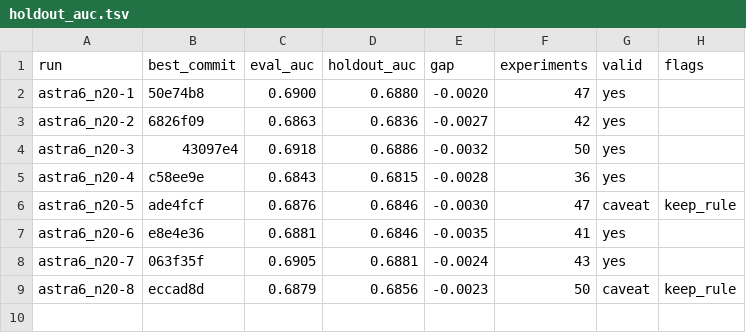
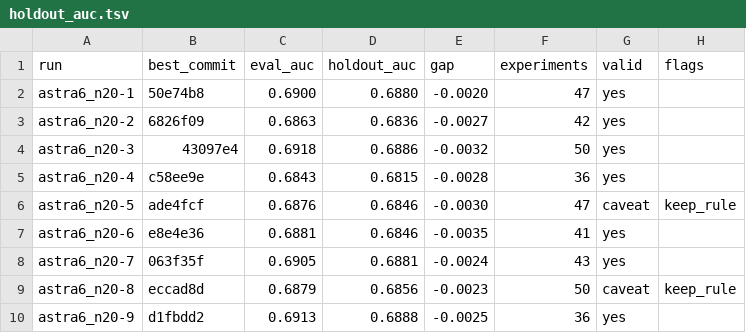
Before and after one commit to szilard/xgboost-autoresearch-minimal3-runs, a TSV file: run-multi/astra6_n20/holdout_auc.tsv, drawn as a sheet; the diff names each change by its address in the sheet, - before the commit and + after, or states it on an @@ line.

```diff
--- a/run-multi/astra6_n20/holdout_auc.tsv
+++ b/run-multi/astra6_n20/holdout_auc.tsv
+row 10: astra6_n20-9 | d1fbdd2 | 0.6913 | 0.6888 | -0.0025 | 36 | yes
```
Also changed, not shown: 24 other files.
